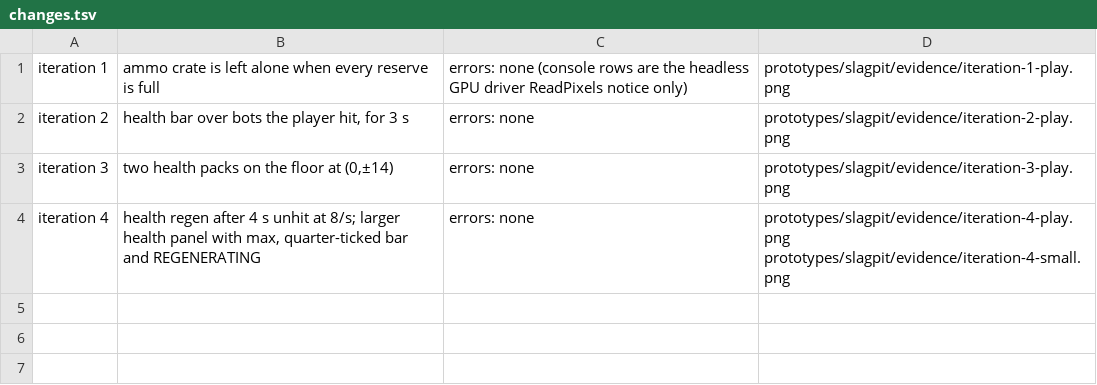
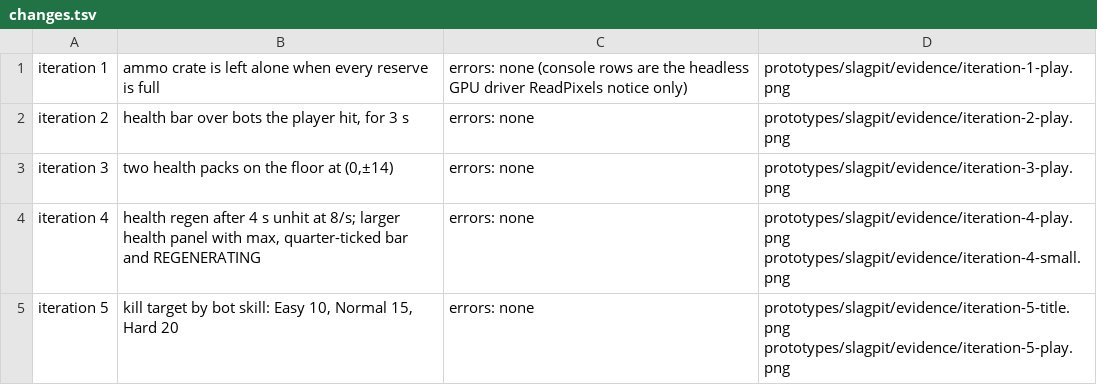
Before and after one commit to c2h-ai/slagpit, a TSV file: prototypes/slagpit/evidence/changes.tsv, drawn as a sheet; the diff names each change by its address in the sheet, - before the commit and + after, or states it on an @@ line.

```diff
--- a/prototypes/slagpit/evidence/changes.tsv
+++ b/prototypes/slagpit/evidence/changes.tsv
+row 5: iteration 5 | kill target by bot skill: Easy 10, Normal 15, Hard 20 | errors: none | prototypes/slagpit/evidence/iteration-5-title.png prototypes/slagpit/evidence/iteration-5-play.png
```
Also changed, not shown: 7 other files.
